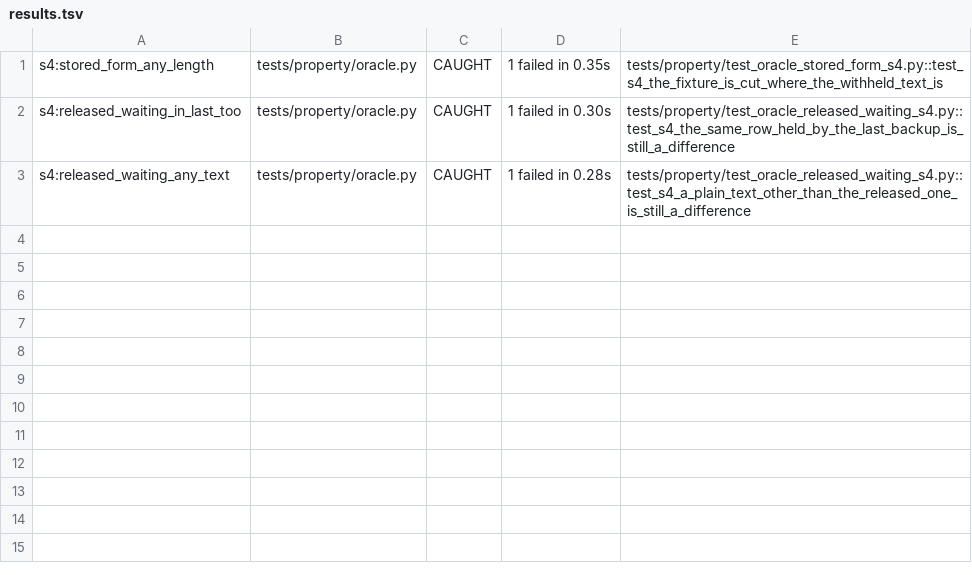
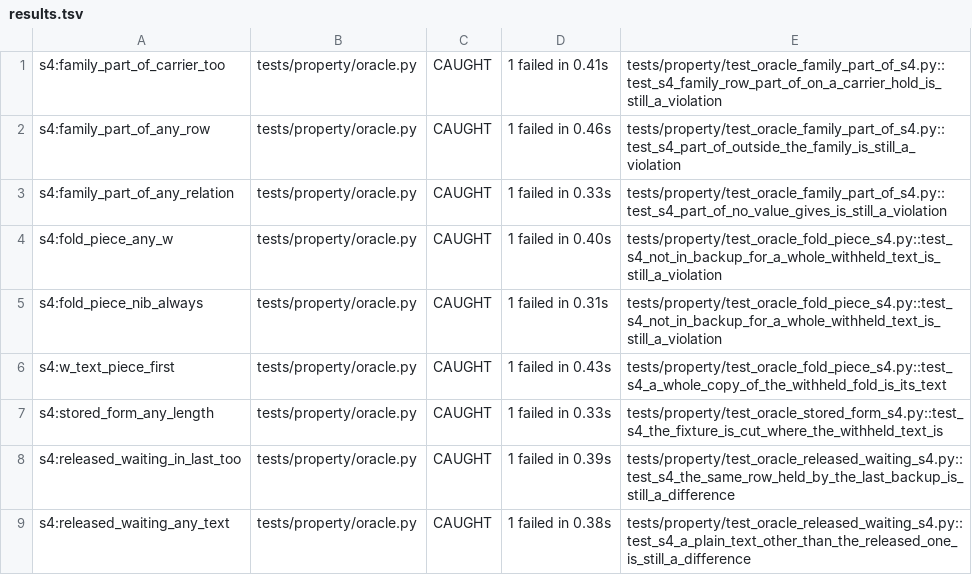
Before and after one commit to mytechmobilebiz/Jarvis, a TSV file: command-center/docs/rebuild-062/progress/R5-mutation/results.tsv, drawn as a sheet.

```diff
--- a/command-center/docs/rebuild-062/progress/R5-mutation/results.tsv
+++ b/command-center/docs/rebuild-062/progress/R5-mutation/results.tsv
@@ -1,3 +1,9 @@
-s4:stored_form_any_length	tests/property/oracle.py	CAUGHT	1 failed in 0.35s	tests/property/test_oracle_stored_form_s4.py::test_s4_the_fixture_is_cut_where_the_withheld_text_is
-s4:released_waiting_in_last_too	tests/property/oracle.py	CAUGHT	1 failed in 0.30s	tests/property/test_oracle_released_waiting_s4.py::test_s4_the_same_row_held_by_the_last_backup_is_still_a_difference
-s4:released_waiting_any_text	tests/property/oracle.py	CAUGHT	1 failed in 0.28s	tests/property/test_oracle_released_waiting_s4.py::test_s4_a_plain_text_other_than_the_released_one_is_still_a_difference
+s4:family_part_of_carrier_too	tests/property/oracle.py	CAUGHT	1 failed in 0.41s	tests/property/test_oracle_family_part_of_s4.py::test_s4_family_row_part_of_on_a_carrier_hold_is_still_a_violation
+s4:family_part_of_any_row	tests/property/oracle.py	CAUGHT	1 failed in 0.46s	tests/property/test_oracle_family_part_of_s4.py::test_s4_part_of_outside_the_family_is_still_a_violation
+s4:family_part_of_any_relation	tests/property/oracle.py	CAUGHT	1 failed in 0.33s	tests/property/test_oracle_family_part_of_s4.py::test_s4_part_of_no_value_gives_is_still_a_violation
+s4:fold_piece_any_w	tests/property/oracle.py	CAUGHT	1 failed in 0.40s	tests/property/test_oracle_fold_piece_s4.py::test_s4_not_in_backup_for_a_whole_withheld_text_is_still_a_violation
+s4:fold_piece_nib_always	tests/property/oracle.py	CAUGHT	1 failed in 0.31s	tests/property/test_oracle_fold_piece_s4.py::test_s4_not_in_backup_for_a_whole_withheld_text_is_still_a_violation
+s4:w_text_piece_first	tests/property/oracle.py	CAUGHT	1 failed in 0.43s	tests/property/test_oracle_fold_piece_s4.py::test_s4_a_whole_copy_of_the_withheld_fold_is_its_text
+s4:stored_form_any_length	tests/property/oracle.py	CAUGHT	1 failed in 0.33s	tests/property/test_oracle_stored_form_s4.py::test_s4_the_fixture_is_cut_where_the_withheld_text_is
+s4:released_waiting_in_last_too	tests/property/oracle.py	CAUGHT	1 failed in 0.39s	tests/property/test_oracle_released_waiting_s4.py::test_s4_the_same_row_held_by_the_last_backup_is_still_a_difference
+s4:released_waiting_any_text	tests/property/oracle.py	CAUGHT	1 failed in 0.38s	tests/property/test_oracle_released_waiting_s4.py::test_s4_a_plain_text_other_than_the_released_one_is_still_a_difference
```
Also changed, not shown: 4 other files.
